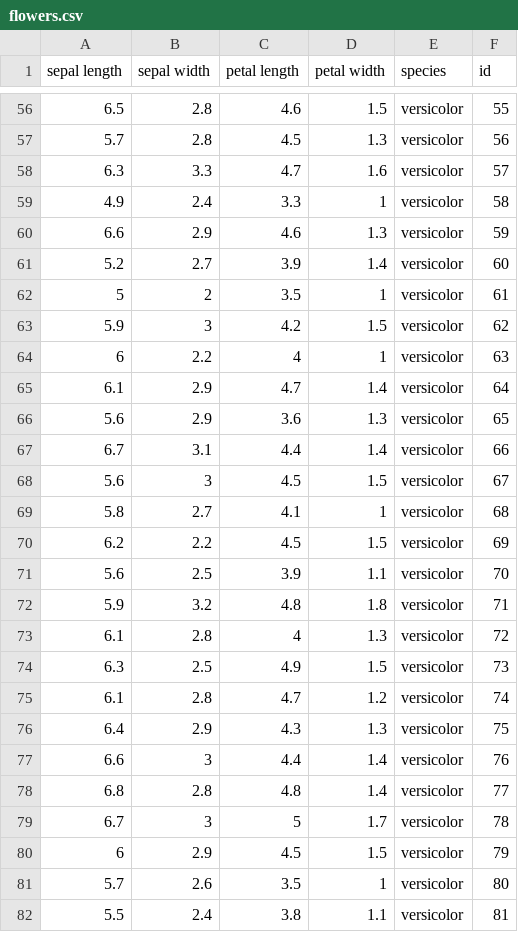
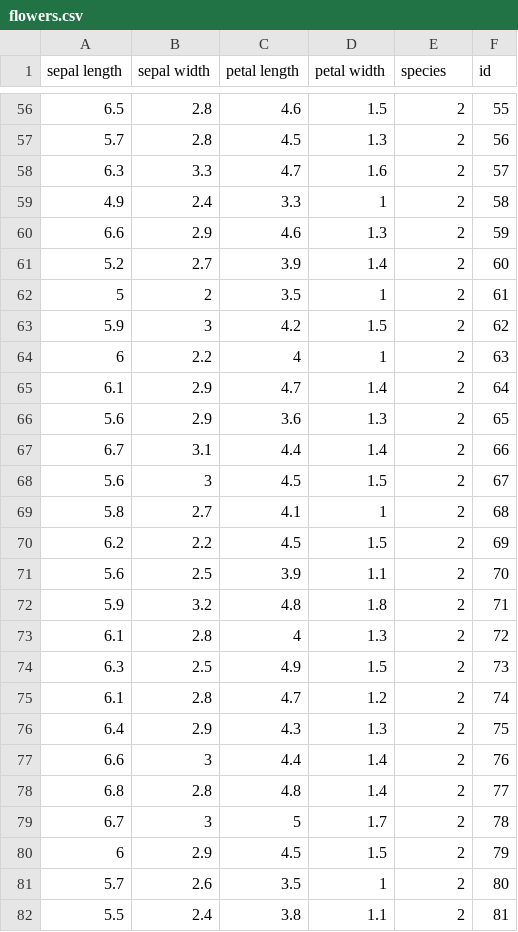
Before and after one commit to rwzhao/full-stack-RadViz, a CSV file: public/flowers.csv, drawn as a sheet; only a part is shown, gaps mark what is left out; the diff covers the shown part only.

```diff
--- a/public/flowers.csv
+++ b/public/flowers.csv
@@ -56,27 +56,27 @@ sepal length,sepal width,petal length,petal width,species,id
-6.5,2.8,4.6,1.5,versicolor,55
-5.7,2.8,4.5,1.3,versicolor,56
-6.3,3.3,4.7,1.6,versicolor,57
-4.9,2.4,3.3,1,versicolor,58
-6.6,2.9,4.6,1.3,versicolor,59
-5.2,2.7,3.9,1.4,versicolor,60
-5,2,3.5,1,versicolor,61
-5.9,3,4.2,1.5,versicolor,62
-6,2.2,4,1,versicolor,63
-6.1,2.9,4.7,1.4,versicolor,64
-5.6,2.9,3.6,1.3,versicolor,65
-6.7,3.1,4.4,1.4,versicolor,66
-5.6,3,4.5,1.5,versicolor,67
-5.8,2.7,4.1,1,versicolor,68
-6.2,2.2,4.5,1.5,versicolor,69
-5.6,2.5,3.9,1.1,versicolor,70
-5.9,3.2,4.8,1.8,versicolor,71
-6.1,2.8,4,1.3,versicolor,72
-6.3,2.5,4.9,1.5,versicolor,73
-6.1,2.8,4.7,1.2,versicolor,74
-6.4,2.9,4.3,1.3,versicolor,75
-6.6,3,4.4,1.4,versicolor,76
-6.8,2.8,4.8,1.4,versicolor,77
-6.7,3,5,1.7,versicolor,78
-6,2.9,4.5,1.5,versicolor,79
-5.7,2.6,3.5,1,versicolor,80
-5.5,2.4,3.8,1.1,versicolor,81
+6.5,2.8,4.6,1.5,2,55
+5.7,2.8,4.5,1.3,2,56
+6.3,3.3,4.7,1.6,2,57
+4.9,2.4,3.3,1,2,58
+6.6,2.9,4.6,1.3,2,59
+5.2,2.7,3.9,1.4,2,60
+5,2,3.5,1,2,61
+5.9,3,4.2,1.5,2,62
+6,2.2,4,1,2,63
+6.1,2.9,4.7,1.4,2,64
+5.6,2.9,3.6,1.3,2,65
+6.7,3.1,4.4,1.4,2,66
+5.6,3,4.5,1.5,2,67
+5.8,2.7,4.1,1,2,68
+6.2,2.2,4.5,1.5,2,69
+5.6,2.5,3.9,1.1,2,70
+5.9,3.2,4.8,1.8,2,71
+6.1,2.8,4,1.3,2,72
+6.3,2.5,4.9,1.5,2,73
+6.1,2.8,4.7,1.2,2,74
+6.4,2.9,4.3,1.3,2,75
+6.6,3,4.4,1.4,2,76
+6.8,2.8,4.8,1.4,2,77
+6.7,3,5,1.7,2,78
+6,2.9,4.5,1.5,2,79
+5.7,2.6,3.5,1,2,80
+5.5,2.4,3.8,1.1,2,81
```
Also changed, not shown: 123 edited cells elsewhere in this file, 1 other file.
